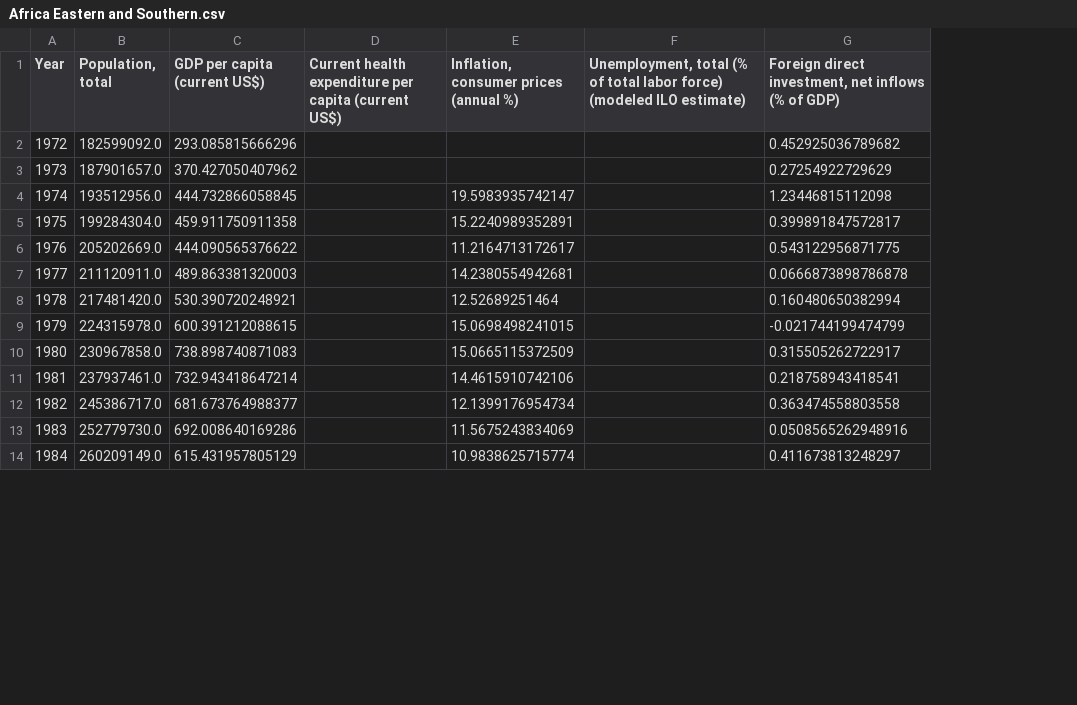
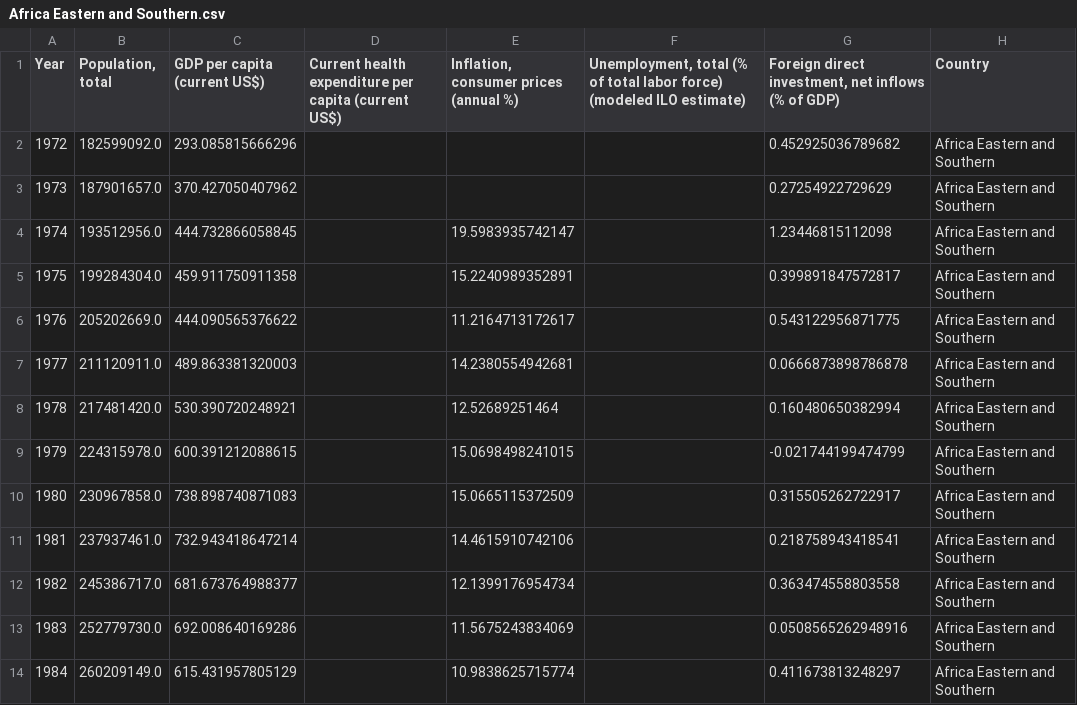
Before and after one commit to rodro227/ventagium_task, a CSV file: data/Africa Eastern and Southern.csv, drawn as a sheet; only a part is shown; the diff names each change by its address in the sheet, - before the commit and + after, or states it on an @@ line.

```diff
--- a/data/Africa Eastern and Southern.csv
+++ b/data/Africa Eastern and Southern.csv
+column H (Country), rows 2-14: all Africa Eastern and Southern
```
Also changed, not shown: data/Afghanistan.csv, data/Africa Western and Central.csv, 11 other files.
